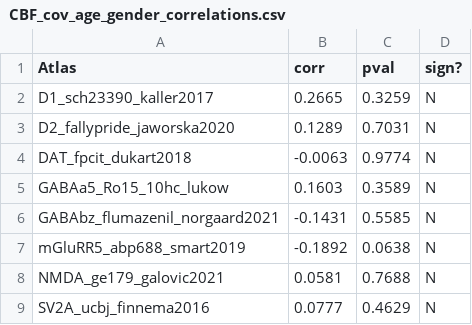
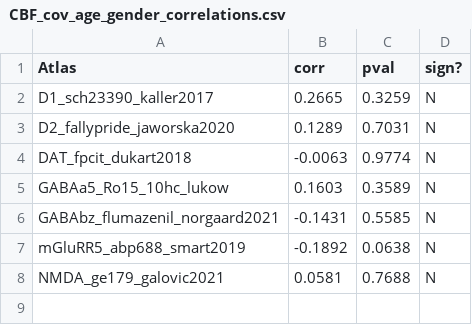
Before and after one commit to juliam98/Schizotypy-receptor-maps, a CSV file: 3_output/3.3_correlations/CBF_cov_age_gender_correlations.csv (was 3_results/3.3_correlations/CBF_cov_age_gender_correlations.csv), drawn as a sheet; the diff names each change by its address in the sheet, - before the commit and + after, or states it on an @@ line.

```diff
--- a/3_results/3.3_correlations/CBF_cov_age_gender_correlations.csv
+++ b/3_output/3.3_correlations/CBF_cov_age_gender_correlations.csv
-row 9: SV2A_ucbj_finnema2016 | 0.0777 | 0.4629 | N
```
Also changed, not shown: 3_output/3.3_correlations/CBF_cov_age_gender_caffeine_nicotine_correlations.csv, 3_output/3.3_correlations/CBF_no_cov_correlations.csv, 31 other files.
